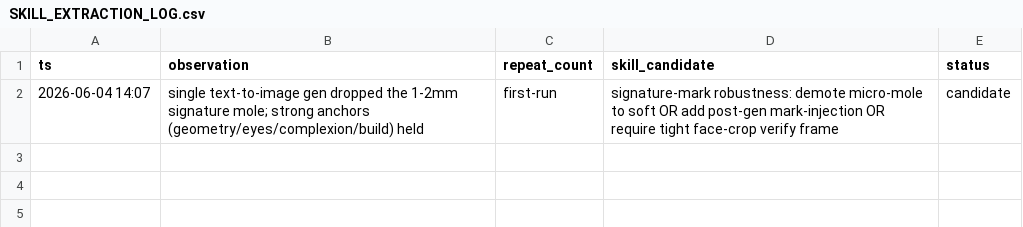
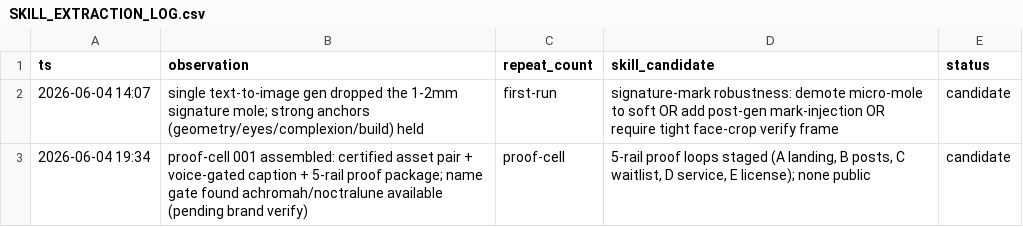
Before and after one commit to brycedenj-wq/sniped-media, a CSV file: 00_COMMAND_CENTER/campaign_house/axis_meridian_motion_001/10_logs/SKILL_EXTRACTION_LOG.csv, drawn as a sheet.

```diff
--- a/00_COMMAND_CENTER/campaign_house/axis_meridian_motion_001/10_logs/SKILL_EXTRACTION_LOG.csv
+++ b/00_COMMAND_CENTER/campaign_house/axis_meridian_motion_001/10_logs/SKILL_EXTRACTION_LOG.csv
@@ -2 +2,2 @@ ts,observation,repeat_count,skill_candidate,status
 2026-06-04 14:07,single text-to-image gen dropped the 1-2mm signature mole; strong anchors (geometry/eyes/complexion/build) held,first-run,signature-mark robustness: demote micro-mole to soft OR add post-gen mark-injection OR require tight face-crop verify frame,candidate
+2026-06-04 19:34,proof-cell 001 assembled: certified asset pair + voice-gated caption + 5-rail proof package; name gate found achromah/noctralune available (pending brand verify),proof-cell,"5-rail proof loops staged (A landing, B posts, C waitlist, D service, E license); none public",candidate
```
Also changed, not shown: 4 other files.
